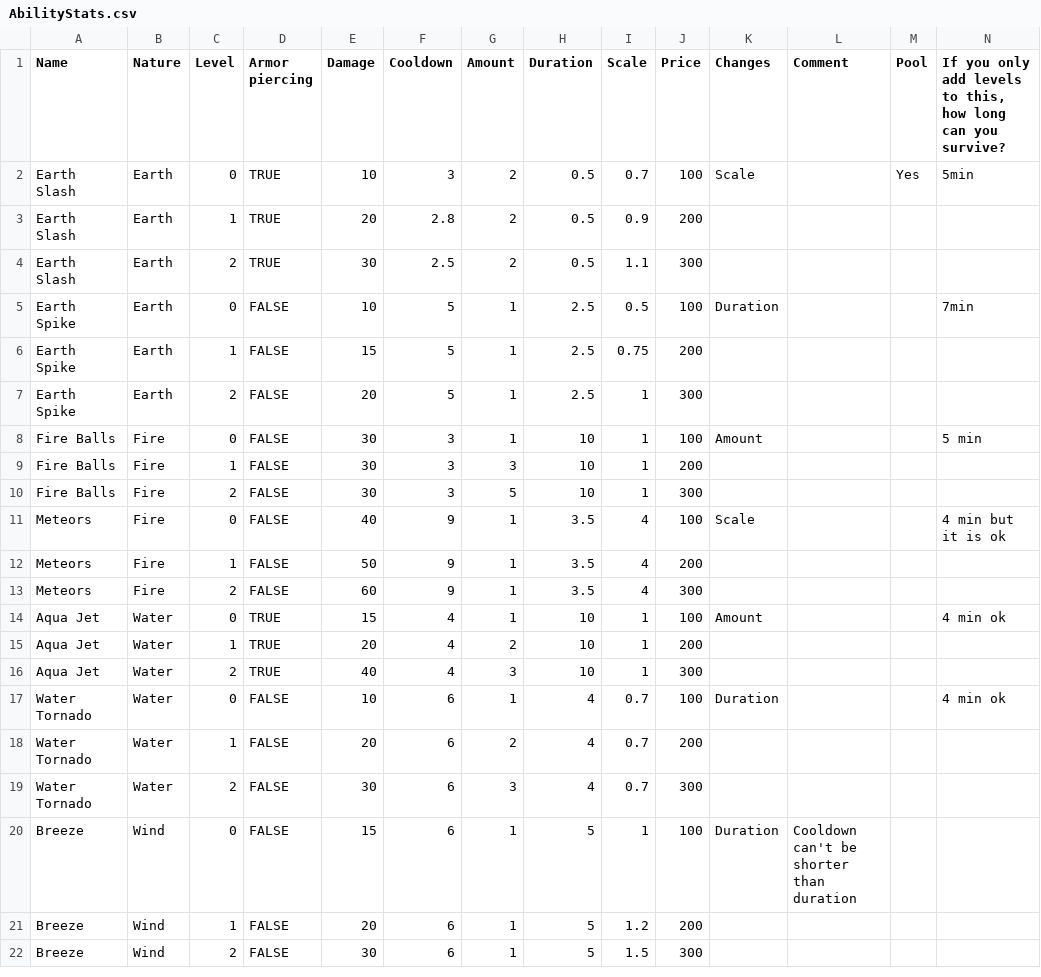
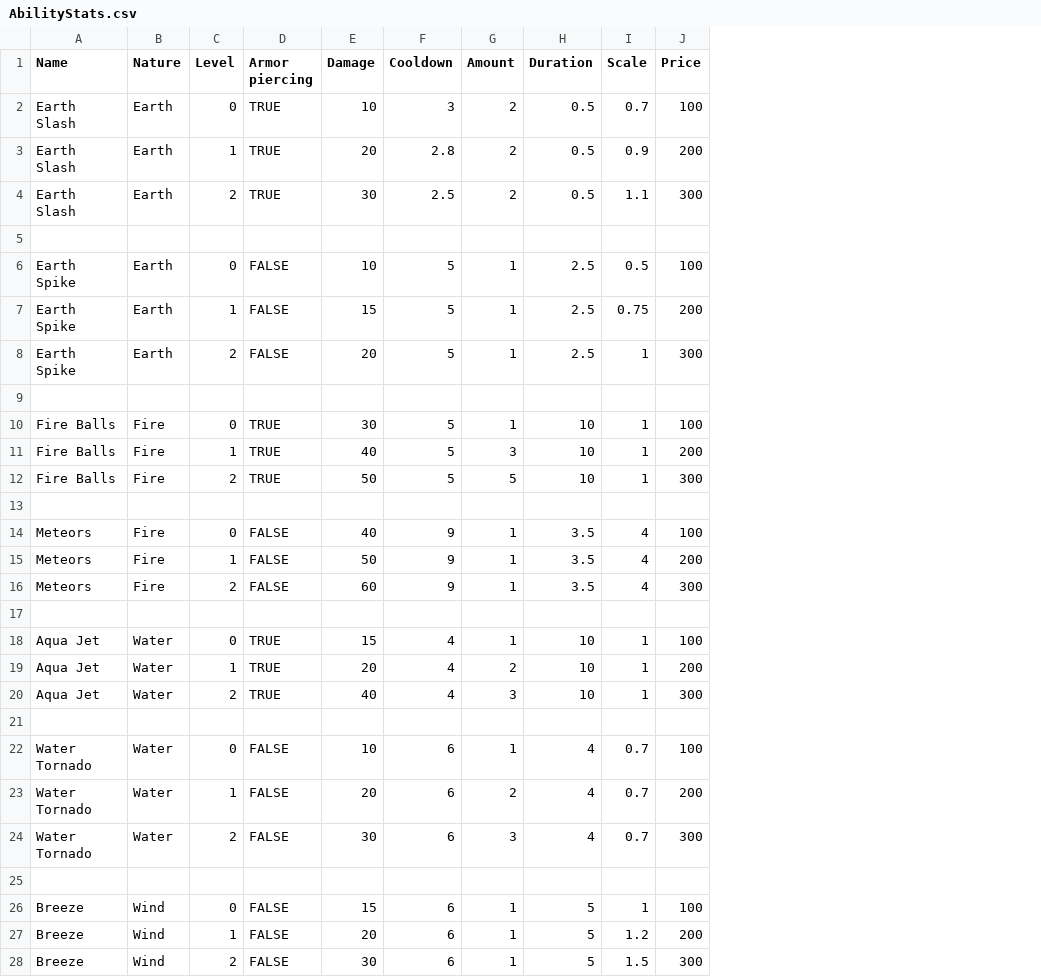
Before and after one commit to bernardLis/tactics_game, a CSV file: Assets/Resources/AbilityStats.csv, drawn as a sheet; only a part is shown; removed rows and columns are numbered as before the commit, all else as after; the diff covers the shown part only; the diff names each change by its address in the sheet, - before the commit and + after, or states it on an @@ line.

```diff
--- a/Assets/Resources/AbilityStats.csv
+++ b/Assets/Resources/AbilityStats.csv
-column K (Changes), rows 2-20: Scale |  |  | Duration |  |  | Amount |  |  | Scale |  |  | Amount |  |  | Duration |  |  | Duration
-column L (Comment), row 20: Cooldown can't be shorter than duration
-column M (Pool), row 2: Yes
-column N, rows 1-17: If you only add levels to this, how long can you survive? | 5min |  |  | 7min |  |  | 5 min |  |  | 4 min but it is ok |  |  | 4 min ok |  |  | 4 min ok
+row 5: (empty)
+row 9: (empty)
-D10:D12 (Armor piercing): FALSE
+D10:D12 (Armor piercing): TRUE
-F10:F12 (Cooldown): 3
+F10:F12 (Cooldown): 5
-E11 (Damage): 30
+E11 (Damage): 40
-E12 (Damage): 30
+E12 (Damage): 50
+row 13: (empty)
+row 17: (empty)
+row 21: (empty)
+row 25: (empty)
```
Also changed, not shown: 2 added rows and 7 edited cells elsewhere in this file, 14 other files.
